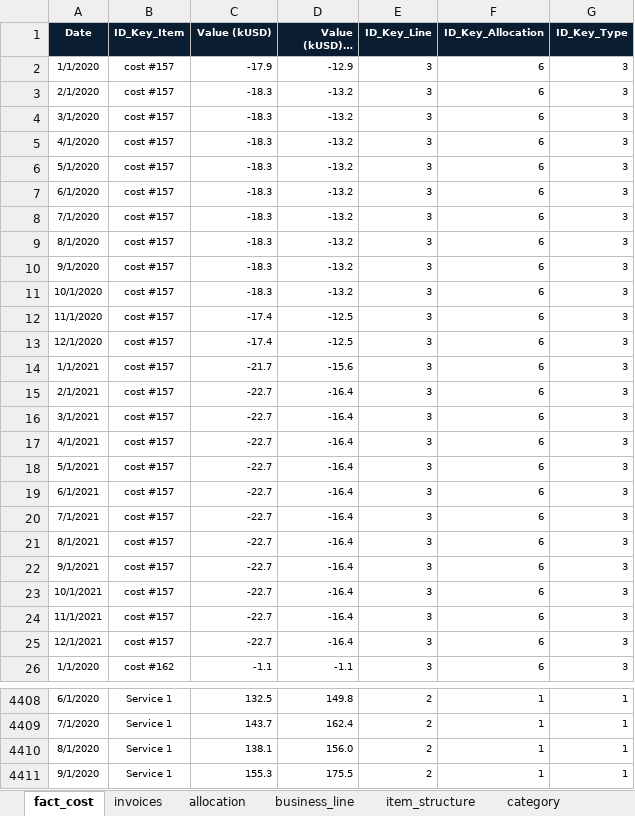
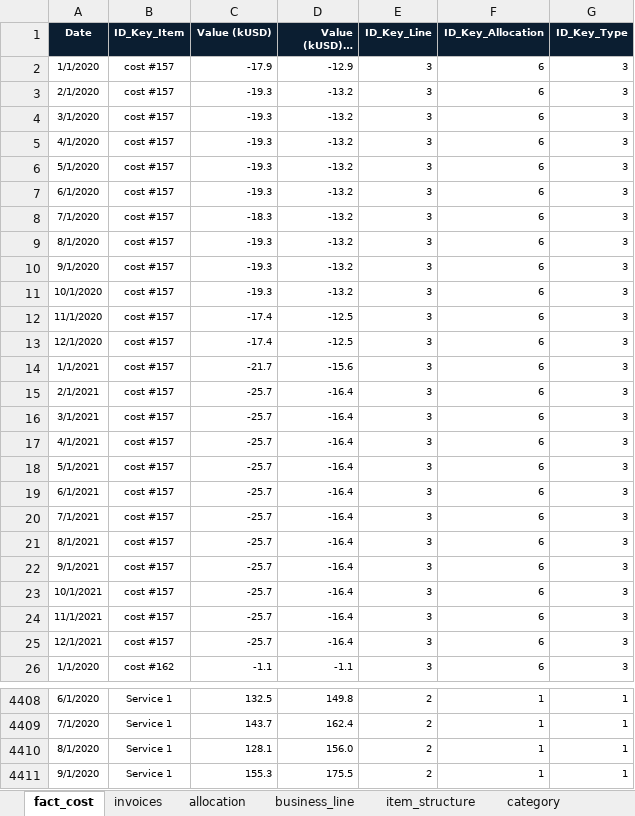
Before and after one commit to haajar-es/cost-expenses-analysis, an Excel workbook: data/cost-analysis.xlsx, sheet fact_cost, drawn as a sheet; only a part is shown, gaps mark what is left out; long unchanged cells end in …; values as stored, in another font and other column widths than the file's, no borders; table styles not drawn; the diff covers the shown part only; the diff names each change by its address in the sheet, - before the commit and + after, or states it on an @@ line.

Commit message:
data

```diff
--- a/data/cost-analysis.xlsx (sheet fact_cost)
+++ b/data/cost-analysis.xlsx (sheet fact_cost)
-C3:C7 (Value (kUSD)): -18.3
+C3:C7 (Value (kUSD)): -19.3
-C9:C11 (Value (kUSD)): -18.3
+C9:C11 (Value (kUSD)): -19.3
-C15:C25 (Value (kUSD)): -22.7
+C15:C25 (Value (kUSD)): -25.7
-C4410 (Value (kUSD)): 138.1
+C4410 (Value (kUSD)): 128.1
```
Also changed, not shown: 1 edited cell elsewhere in this sheet.
